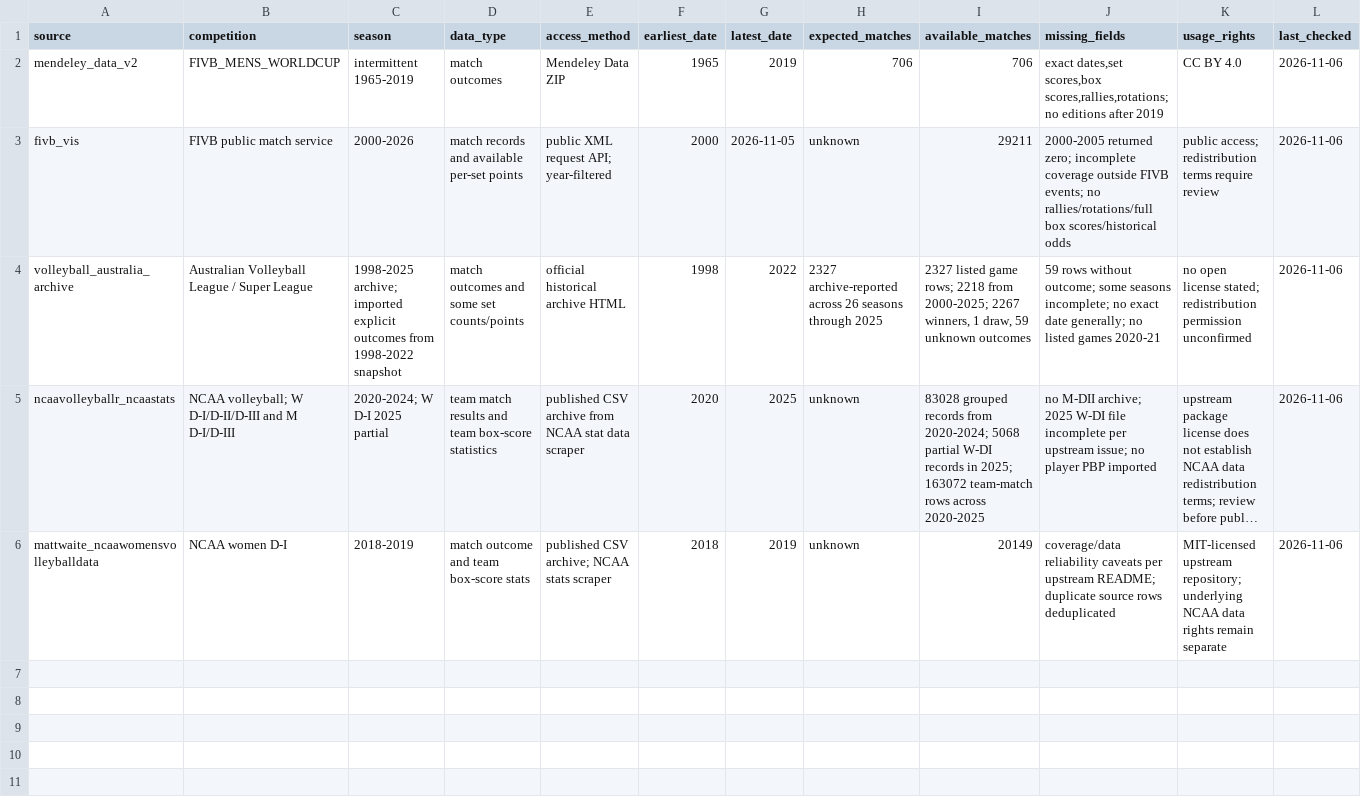
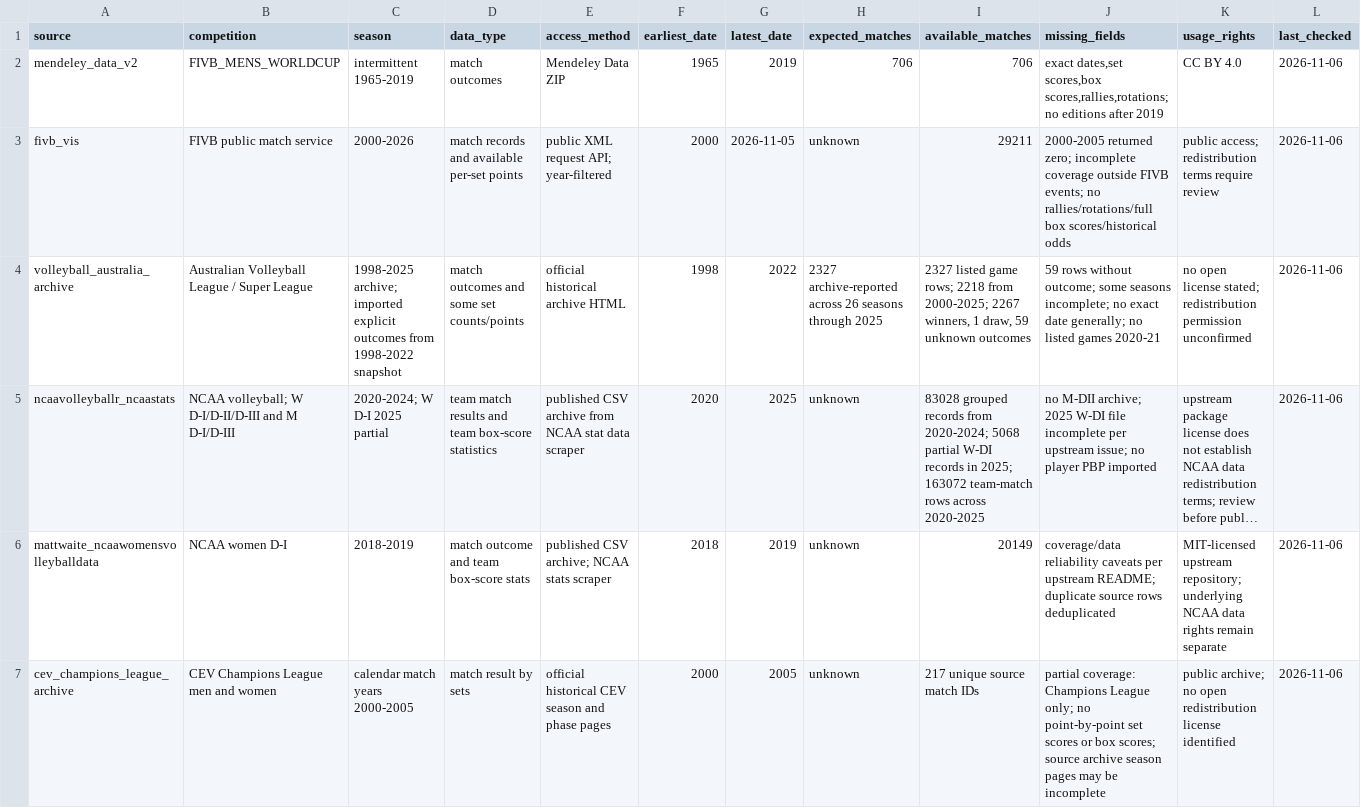
Before and after one commit to sumeetamin/elite-volleyball-dataset, a CSV file: manifests/source_registry.csv, drawn as a sheet; long unchanged cells end in …; the diff names each change by its address in the sheet, - before the commit and + after, or states it on an @@ line.

Commit message:
Add CEV Champions League records for 2000-2005

```diff
--- a/manifests/source_registry.csv
+++ b/manifests/source_registry.csv
+row 7: cev_champions_league_archive | CEV Champions League men and women | calendar match years 2000-2005 | match result by sets | official historical CEV season and phase pages | 2000 | 2005 | unknown | 217 unique source match IDs | partial coverage: Champions League only; no point-by-point set scores or box scores; source archive season pages may be incomplete | public archive; no open redistribution license identified | 2026-11-06
```
Also changed, not shown: 5 other files.
